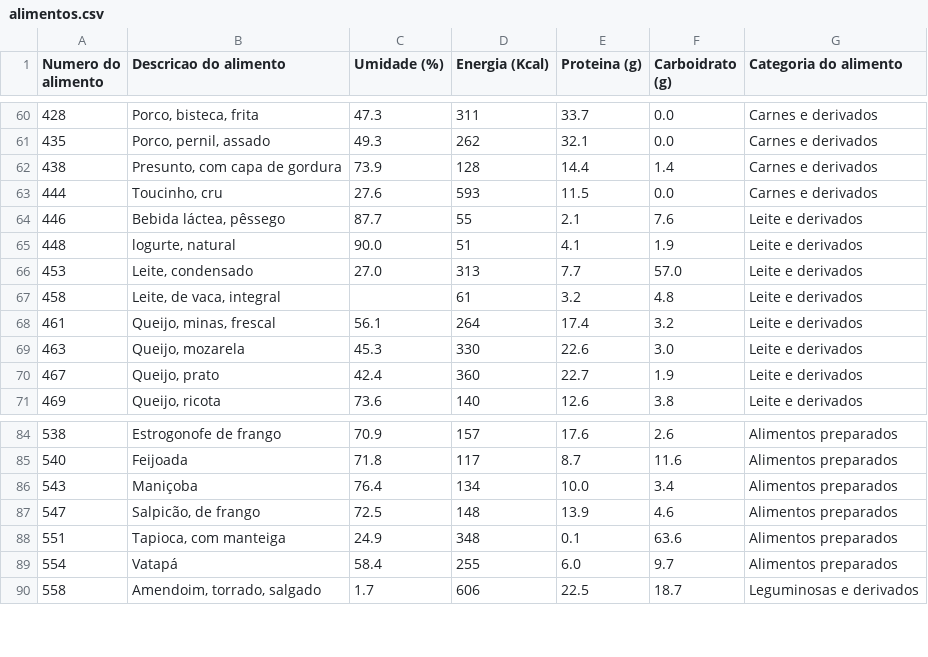
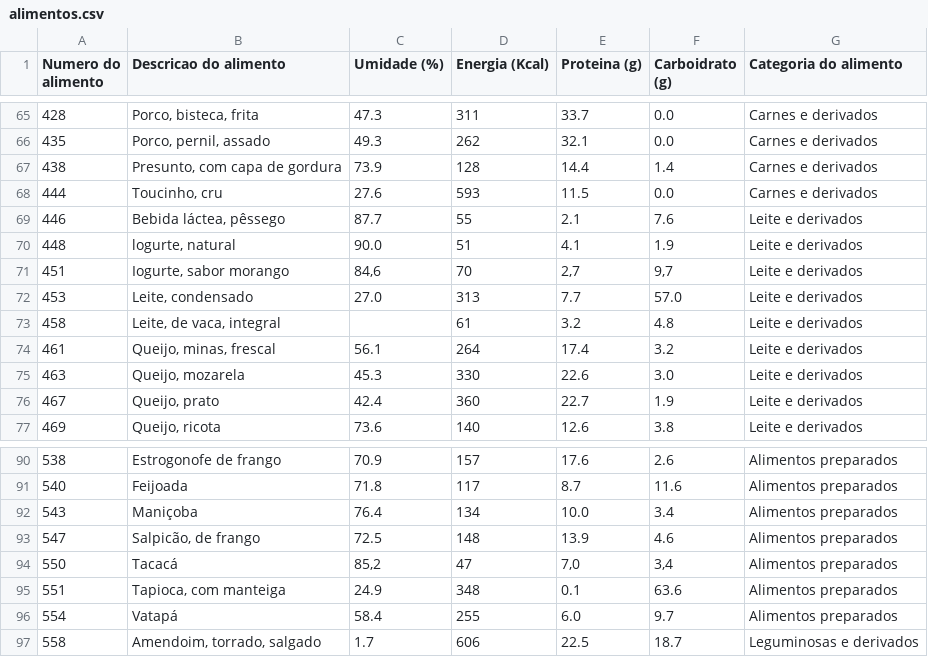
Before and after one commit to nikollygsilva/imperative_programming_project, a CSV file: alimentos.csv, drawn as a sheet; only a part is shown, gaps mark what is left out; the diff covers the shown part only; the diff names each change by its address in the sheet, - before the commit and + after, or states it on an @@ line.

```diff
--- a/alimentos.csv
+++ b/alimentos.csv
+row 71: 451 | Iogurte, sabor morango | 84,6 | 70 | 2,7 | 9,7 | Leite e derivados
+row 94: 550 | Tacacá | 85,2 | 47 | 7,0 | 3,4 | Alimentos preparados
```
Also changed, not shown: 5 added rows elsewhere in this file, 2 other files.
